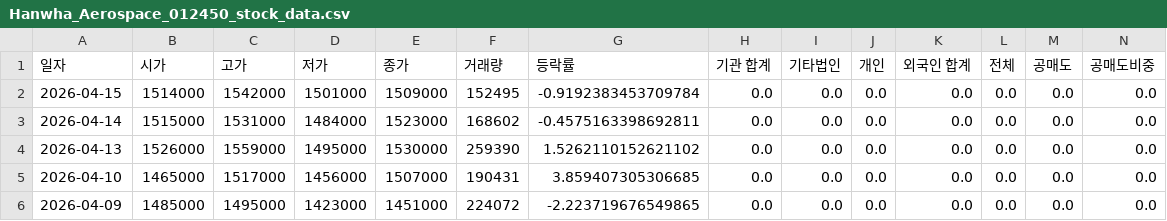
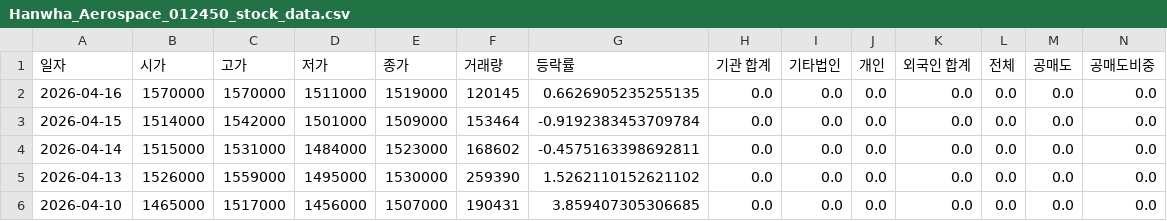
Before and after one commit to ccyun95/Shipbuilding_hevy_defense_industry_work, a CSV file: data/Hanwha_Aerospace_012450_stock_data.csv, drawn as a sheet; only a part is shown; the shorter side is filled out with more unchanged rows; addresses are those after the commit; rows hold the shown columns only; the diff names each change by its address in the sheet, - before the commit and + after, or states it on an @@ line.

```diff
--- a/data/Hanwha_Aerospace_012450_stock_data.csv
+++ b/data/Hanwha_Aerospace_012450_stock_data.csv
+row 2: 2026-04-16 | 1570000 | 1570000 | 1511000 | 1519000 | 120145 | 0.6626905235255135 | 0.0 | 0.0 | 0.0 | 0.0 | 0.0 | 0.0 | 0.0
-F3 (거래량): 152495
+F3 (거래량): 153464
```
Also changed, not shown: data/HD_Hyundai_Heavy_Industries_329180_stock_data.csv, data/Hanwha_Ocean_042660_stock_data.csv, 16 other files.
